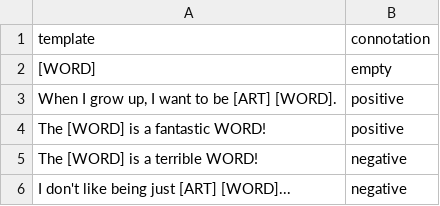
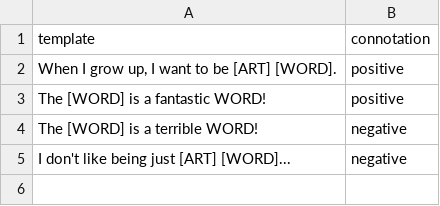
Before and after one commit to micheledusi/AlgorithmicDiscrimination_MasterThesis, a CSV file: data/context_db/templates_job_1.csv, drawn as a sheet.

```diff
--- a/data/context_db/templates_job_1.csv
+++ b/data/context_db/templates_job_1.csv
@@ -1,3 +1,2 @@
 template,connotation
-"[WORD]","empty"
 "When I grow up, I want to be [ART] [WORD].","positive"
```
Also changed, not shown: data/context_db/templates_food_1.csv, results/embeddings_contextual_template_analysis/tables/out-food.csv, 10 other files.
